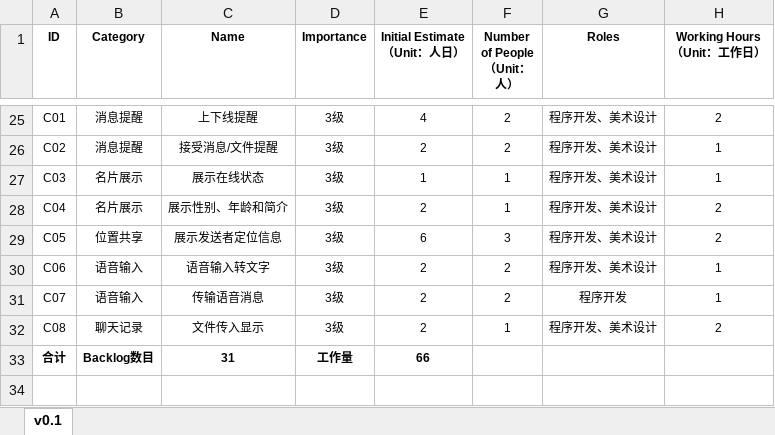
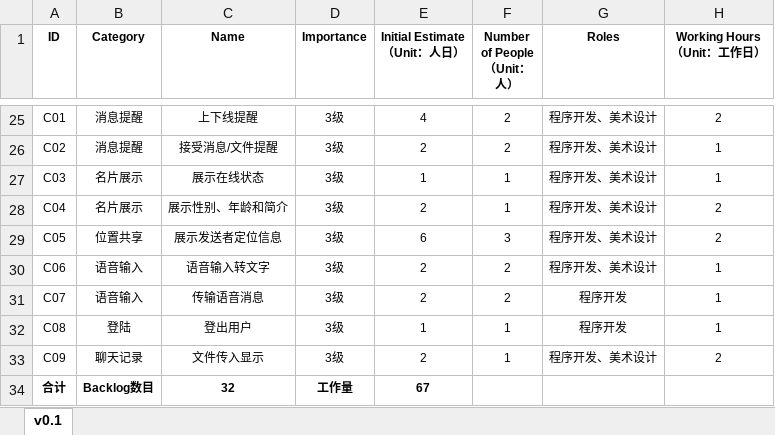
Before and after one commit to 996-no-1/Tinder, an Excel workbook: doc/Process/3-软件迭代阶段/ProductBacklogs.xlsx, sheet v0.1, drawn as a sheet; only a part is shown, gaps mark what is left out; values as stored, in another font and other column widths than the file's, no borders; addresses are those after the commit; the diff names each change by its address in the sheet, - before the commit and + after, or states it on an @@ line.

```diff
--- a/doc/Process/3-软件迭代阶段/ProductBacklogs.xlsx (sheet v0.1)
+++ b/doc/Process/3-软件迭代阶段/ProductBacklogs.xlsx (sheet v0.1)
+row 32: C08 | 登陆 | 登出用户 | 3级 | 1 | 1 | 程序开发 | 1
-A33 (ID): C08
+A33 (ID): C09
-C34 (Name): 31
+C34 (Name): 32
-E34 (Initial Estimate （Unit：人日）): 66
+E34 (Initial Estimate （Unit：人日）): 67
```
Also changed, not shown: doc/Process/3-软件迭代阶段/3-软件第三次迭代(v0.3)/SprintBacklogs-0.3.xlsx.
